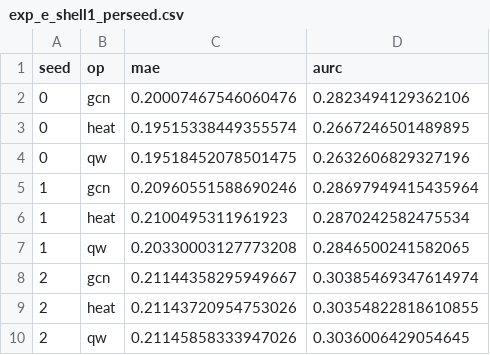
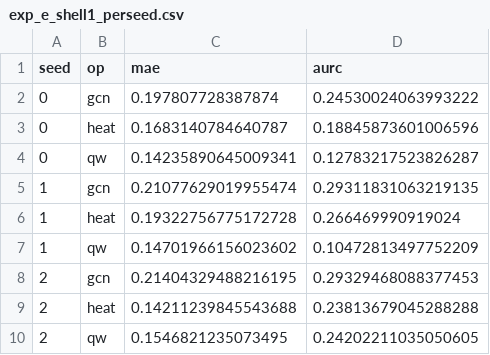
Before and after one commit to haodpsut/qi-gnn-dynamic-wireless, a CSV file: results/exp_e_shell1_perseed.csv, drawn as a sheet.

```diff
--- a/results/exp_e_shell1_perseed.csv
+++ b/results/exp_e_shell1_perseed.csv
@@ -1,10 +1,10 @@
 seed,op,mae,aurc
-0,gcn,0.20007467546060476,0.2823494129362106
-0,heat,0.19515338449355574,0.2667246501489895
-0,qw,0.19518452078501475,0.2632606829327196
-1,gcn,0.20960551588690246,0.28697949415435964
-1,heat,0.2100495311961923,0.2870242582475534
-1,qw,0.20330003127773208,0.2846500241582065
-2,gcn,0.21144358295949667,0.30385469347614974
-2,heat,0.21143720954753026,0.30354822818610855
-2,qw,0.21145858333947026,0.3036006429054645
+0,gcn,0.197807728387874,0.24530024063993222
+0,heat,0.1683140784640787,0.18845873601006596
+0,qw,0.14235890645009341,0.12783217523826287
+1,gcn,0.21077629019955474,0.29311831063219135
+1,heat,0.19322756775172728,0.266469990919024
+1,qw,0.14701966156023602,0.10472813497752209
+2,gcn,0.21404329488216195,0.29329468088377453
+2,heat,0.14211239845543688,0.23813679045288288
+2,qw,0.1546821235073495,0.24202211035050605
```
Also changed, not shown: results/exp_e_shell1.csv.
